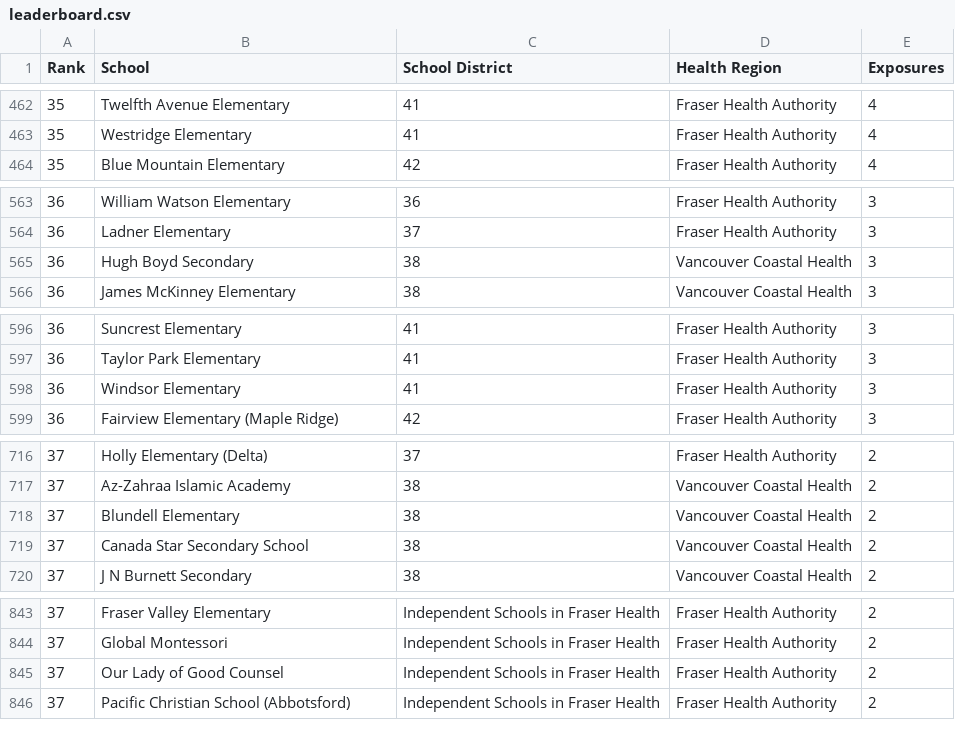
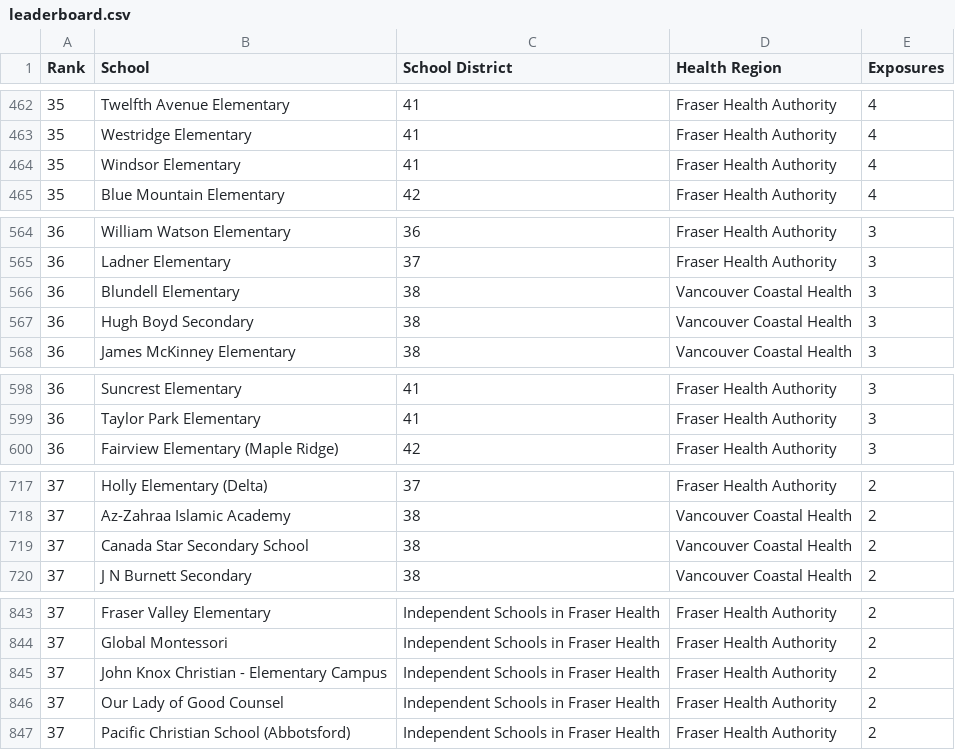
Before and after one commit to spod/bcschoolscoviddata, a CSV file: data/leaderboard.csv, drawn as a sheet; only a part is shown, gaps mark what is left out; removed rows and columns are numbered as before the commit, all else as after; the diff covers the shown part only; the diff names each change by its address in the sheet, - before the commit and + after, or states it on an @@ line.

```diff
--- a/data/leaderboard.csv
+++ b/data/leaderboard.csv
+row 464: 35 | Windsor Elementary | 41 | Fraser Health Authority | 4
+row 566: 36 | Blundell Elementary | 38 | Vancouver Coastal Health | 3
-row 598: 36 | Windsor Elementary | 41 | Fraser Health Authority | 3
-row 718: 37 | Blundell Elementary | 38 | Vancouver Coastal Health | 2
+row 845: 37 | John Knox Christian - Elementary Campus | Independent Schools in Fraser Health | Fraser Health Authority | 2
```
Also changed, not shown: 1 removed row elsewhere in this file, data/bc_school_covid_events_raw_data.csv, data/raw_data.csv.
